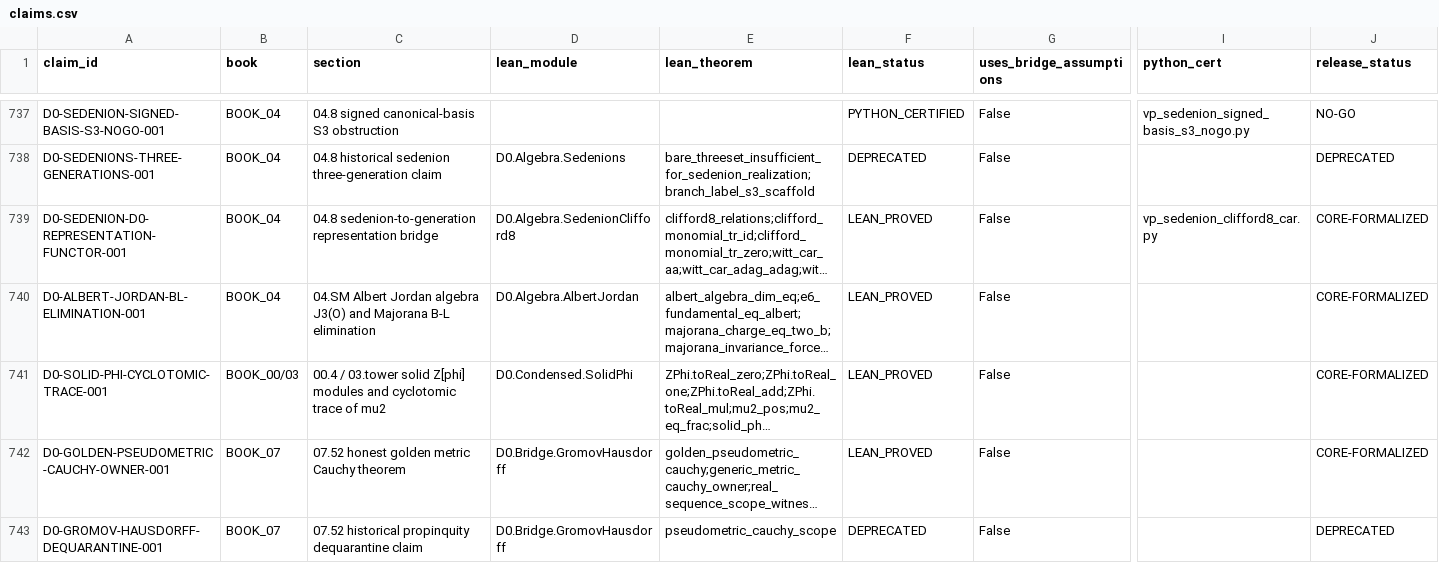
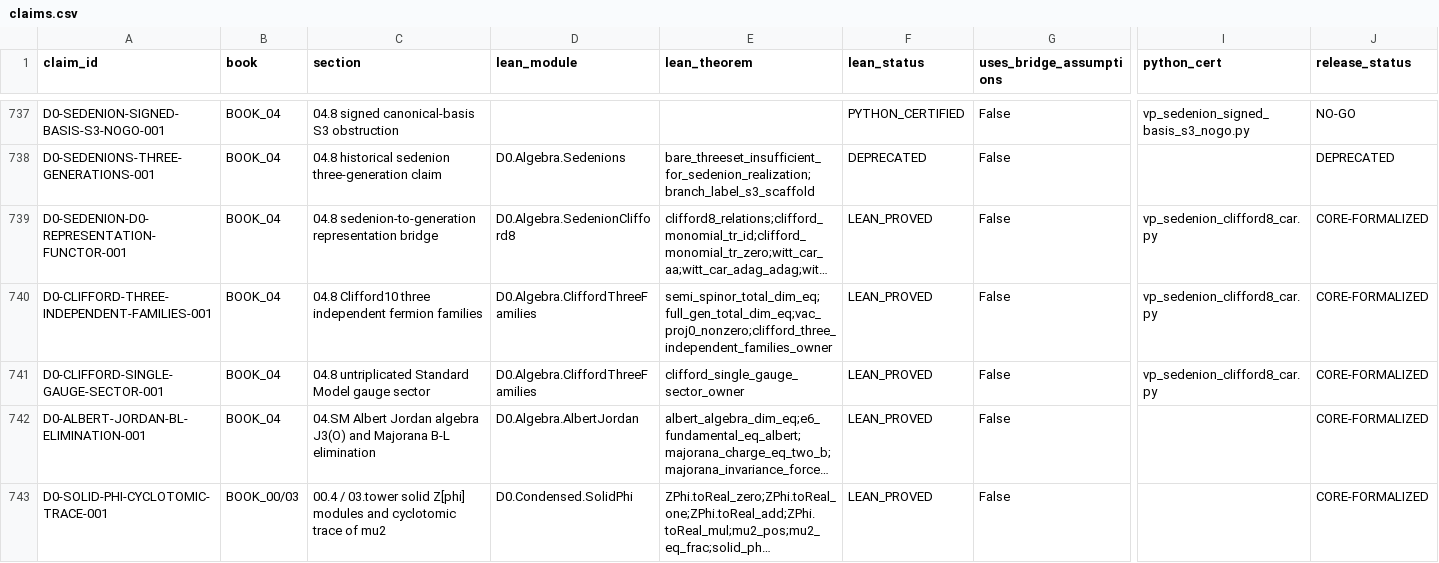
Before and after one commit to gvakhrushev/d0_15, a CSV file: 02_REGISTRY/claims.csv, drawn as a sheet; only a part is shown, gaps mark what is left out; the shorter side is filled out with more unchanged rows; long unchanged cells end in …; rows hold the shown columns only; the diff names each change by its address in the sheet, - before the commit and + after, or states it on an @@ line.

Commit message:
feat(matter): formalize three Clifford families and untriplicated SM gauge sector
- Add D0.Algebra.CliffordThreeFamilies with exact semi-spinor (24) and full (48) generation dimensions.
- Realize the untriplicated Standard Model gauge algebra SU(3)xSU(2)xU(1) (dimension 12) on Witt ladder bivectors.
- Register claims D0-CLIFFORD-THREE-INDEPENDENT-FAMILIES-001 and D0-CLIFFORD-SINGLE-GAUGE-SECTOR-001 in claims.csv (847 total).
- Rebuild D0.All (4309 jobs, 0 errors) and verify repo validator.

```diff
--- a/02_REGISTRY/claims.csv
+++ b/02_REGISTRY/claims.csv
+row 740: D0-CLIFFORD-THREE-INDEPENDENT-FAMILIES-001 | BOOK_04 | 04.8 Clifford10 three independent fermion families | D0.Algebra.CliffordThreeFamilies | semi_spinor_total_dim_eq;full_gen_total_dim_eq;vac_proj0_nonzero;clifford_three_independent_families_owner | LEAN_PROVED | False | vp_sedenion_clifford8_car.py | CORE-FORMALIZED
+row 741: D0-CLIFFORD-SINGLE-GAUGE-SECTOR-001 | BOOK_04 | 04.8 untriplicated Standard Model gauge sector | D0.Algebra.CliffordThreeFamilies | clifford_single_gauge_sector_owner | LEAN_PROVED | False | vp_sedenion_clifford8_car.py | CORE-FORMALIZED
```
Also changed, not shown: 3 other files.
